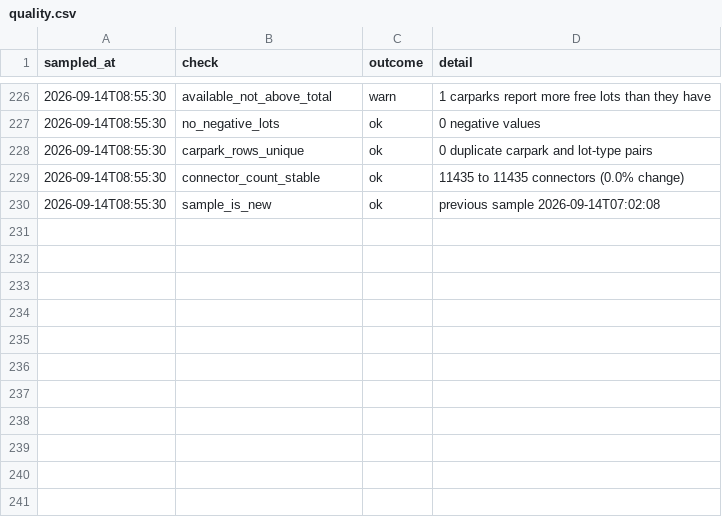
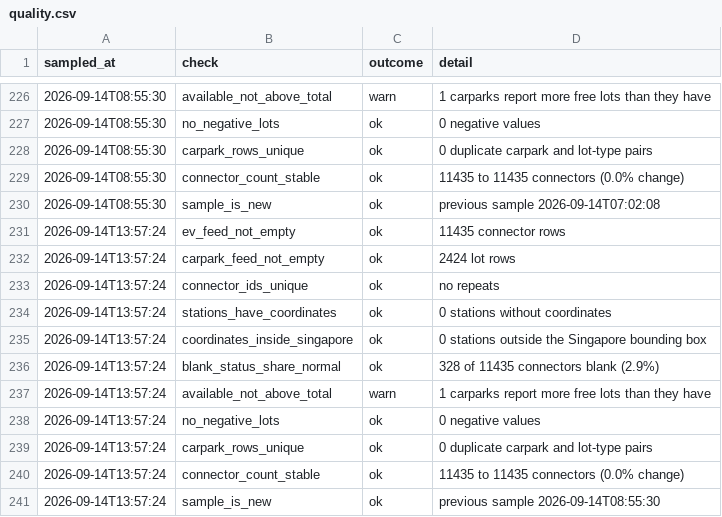
Before and after one commit to dhananajay-777/Singapore-EV-charging-Grid-predictor, a CSV file: data/utilisation/quality.csv, drawn as a sheet; only a part is shown, gaps mark what is left out.

Commit message:
sample 2026-09-14 13:57 SGT

```diff
--- a/data/utilisation/quality.csv
+++ b/data/utilisation/quality.csv
@@ -230 +230,12 @@ sampled_at,check,outcome,detail
 2026-09-14T08:55:30,sample_is_new,ok,previous sample 2026-09-14T07:02:08
+2026-09-14T13:57:24,ev_feed_not_empty,ok,11435 connector rows
+2026-09-14T13:57:24,carpark_feed_not_empty,ok,2424 lot rows
+2026-09-14T13:57:24,connector_ids_unique,ok,no repeats
+2026-09-14T13:57:24,stations_have_coordinates,ok,0 stations without coordinates
+2026-09-14T13:57:24,coordinates_inside_singapore,ok,0 stations outside the Singapore bounding box
+2026-09-14T13:57:24,blank_status_share_normal,ok,328 of 11435 connectors blank (2.9%)
+2026-09-14T13:57:24,available_not_above_total,warn,1 carparks report more free lots than they have
+2026-09-14T13:57:24,no_negative_lots,ok,0 negative values
+2026-09-14T13:57:24,carpark_rows_unique,ok,0 duplicate carpark and lot-type pairs
+2026-09-14T13:57:24,connector_count_stable,ok,11435 to 11435 connectors (0.0% change)
+2026-09-14T13:57:24,sample_is_new,ok,previous sample 2026-09-14T08:55:30
```
Also changed, not shown: data/utilisation/network.csv, 5 other files.
